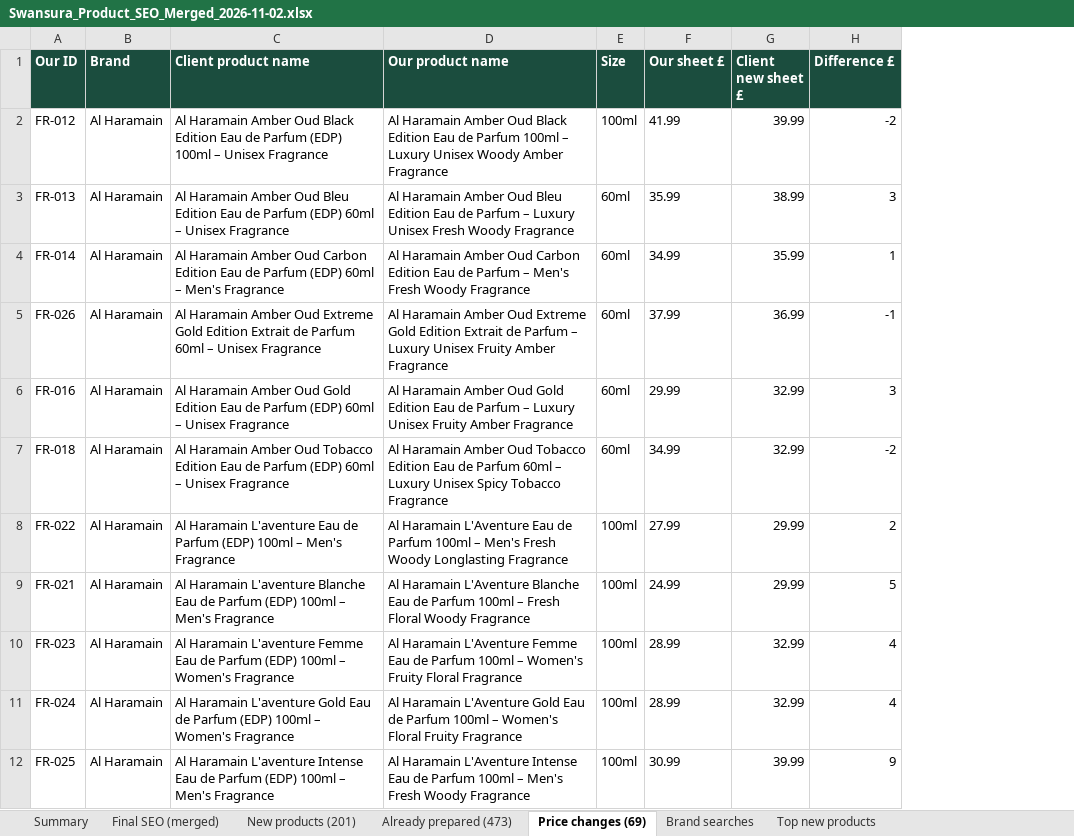
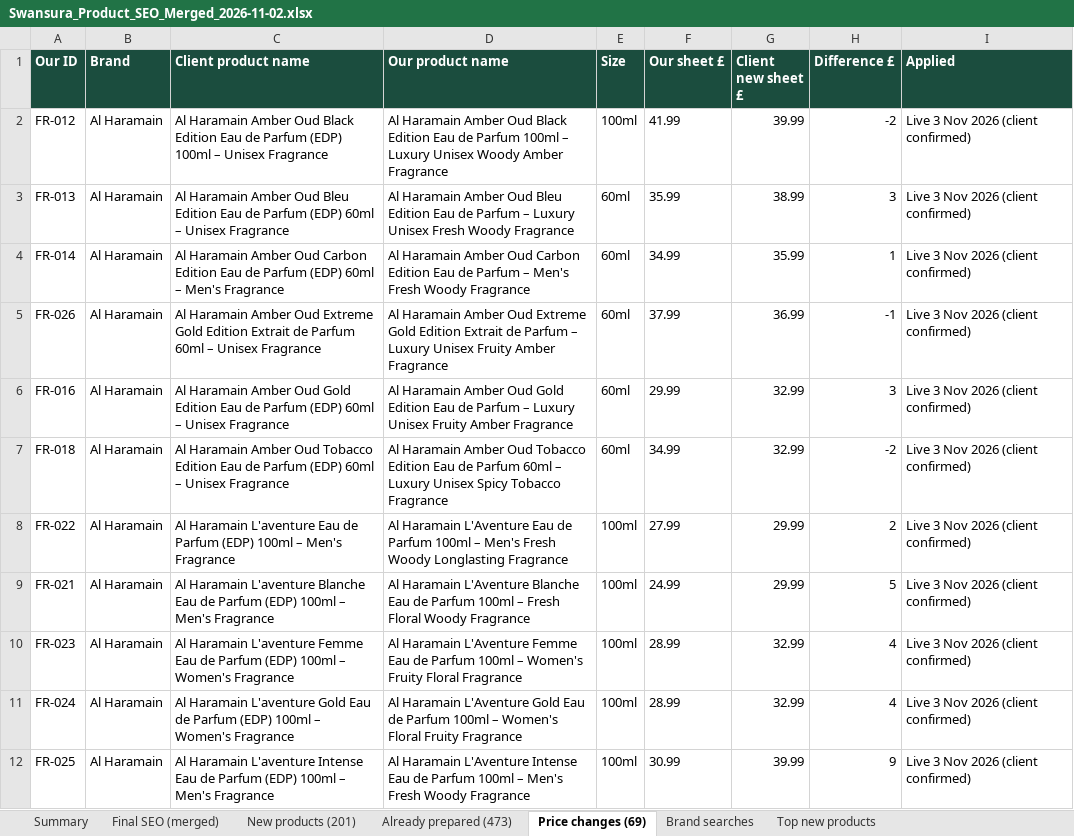
Before and after one commit to lpheavydeals/swansura, an Excel workbook: seo/Swansura_Product_SEO_Merged_2026-11-02.xlsx, sheet Price changes (69), drawn as a sheet; only a part is shown; values as stored, in another font and other column widths than the file's, no borders; the diff names each change by its address in the sheet, - before the commit and + after, or states it on an @@ line.

```diff
--- a/seo/Swansura_Product_SEO_Merged_2026-11-02.xlsx (sheet Price changes (69))
+++ b/seo/Swansura_Product_SEO_Merged_2026-11-02.xlsx (sheet Price changes (69))
+column I (Applied), rows 2-12: all Live 3 Nov 2026 (client confirmed)
```
Also changed, not shown: sheet Final SEO (merged), sheet Already prepared (473), sheet Summary, 1 other file.
